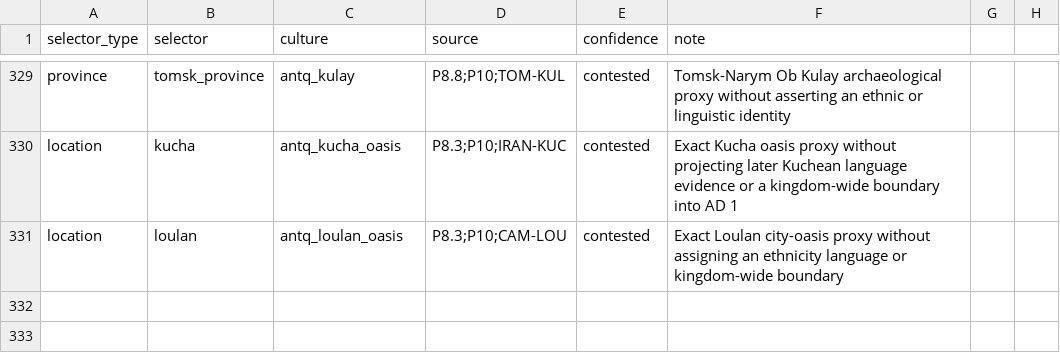
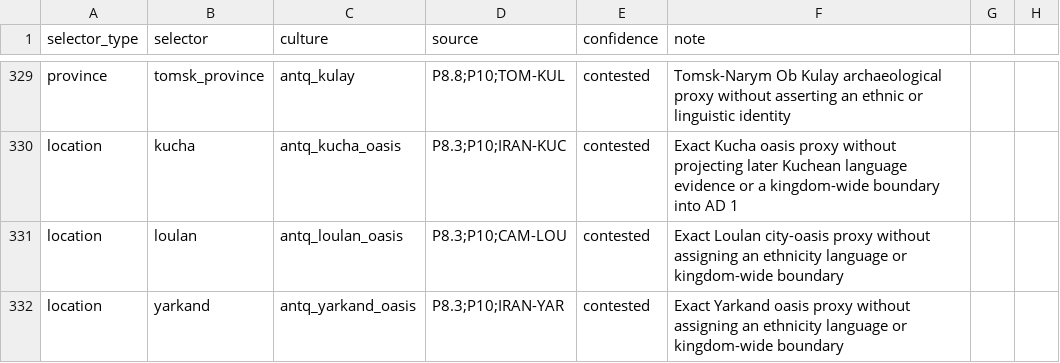
Before and after one commit to Rockydo/antiqvitas, a CSV file: docs/culture_remap.csv, drawn as a sheet; only a part is shown, gaps mark what is left out.

```diff
--- a/docs/culture_remap.csv
+++ b/docs/culture_remap.csv
@@ -331 +331,2 @@ location,kucha,antq_kucha_oasis,P8.3;P10;IRAN-KUC,contested,Exact Kucha oasis pr
 location,loulan,antq_loulan_oasis,P8.3;P10;CAM-LOU,contested,Exact Loulan city-oasis proxy without assigning an ethnicity language or kingdom-wide boundary
+location,yarkand,antq_yarkand_oasis,P8.3;P10;IRAN-YAR,contested,Exact Yarkand oasis proxy without assigning an ethnicity language or kingdom-wide boundary
```
Also changed, not shown: docs/m4/cultures.csv, 23 other files.
